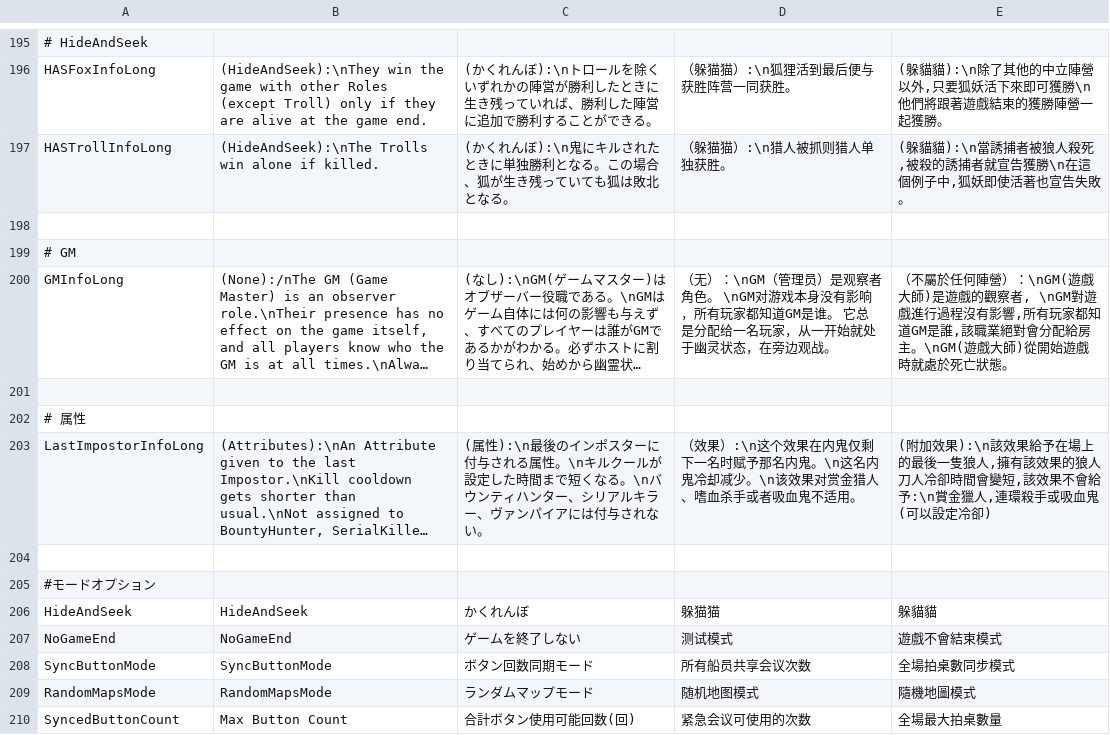
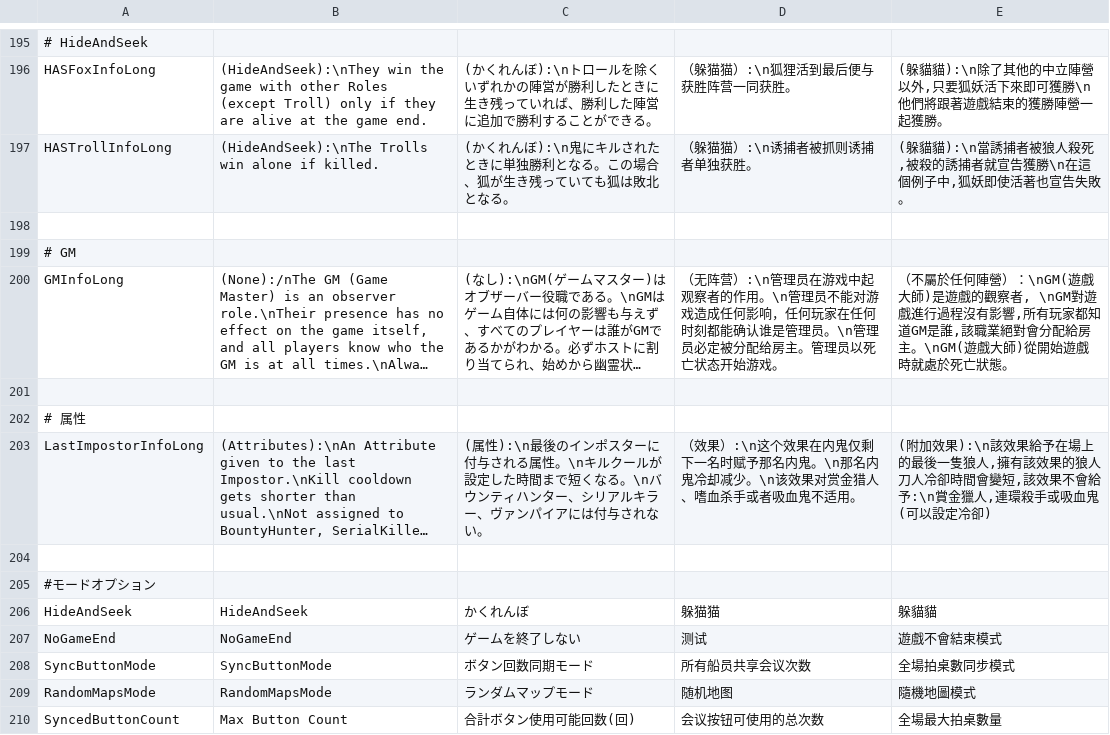
Before and after one commit to tukasa0001/TownOfHost, a CSV file: Resources/string.csv, drawn as a sheet; only a part is shown, gaps mark what is left out; long unchanged cells end in …; the diff covers the shown part only; the diff names each change by its address in the sheet, - before the commit and + after, or states it on an @@ line.

```diff
--- a/Resources/string.csv
+++ b/Resources/string.csv
-D197: （躲猫猫）:\n猎人被抓则猎人单独获胜。
+D197: （躲猫猫）:\n诱捕者被抓则诱捕者单独获胜。
-D200: （无）：\nGM（管理员）是观察者角色。 \nGM对游戏本身没有影响，所有玩家都知道GM是谁。 它总是分配给一名玩家，从一开始就处于幽灵状态，在旁边观战。
+D200: （无阵营）:\n管理员在游戏中起观察者的作用。\n管理员不能对游戏造成任何影响，任何玩家在任何时刻都能确认谁是管理员。\n管理员必定被分配给房主。管理员以死亡状态开始游戏。
-D203: …内鬼。\n这名内鬼冷…
+D203: …内鬼。\n那名内鬼冷…
-D207: 测试模式
+D207: 测试
-D209: 随机地图模式
+D209: 随机地图
-D210: 紧急会议可使用的次数
+D210: 会议按钮可使用的总次数
```
Also changed, not shown: 162 edited cells elsewhere in this file.
